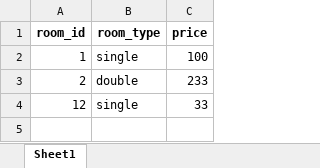
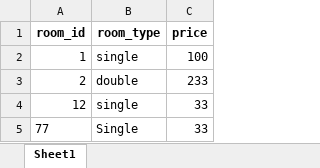
Before and after one commit to asim-neelgai/hotel-booking-repo, an Excel workbook: data/rooms.xlsx, sheet Sheet1, drawn as a sheet; values as stored, in another font and other column widths than the file's, no borders; the diff names each change by its address in the sheet, - before the commit and + after, or states it on an @@ line.

```diff
--- a/data/rooms.xlsx (sheet Sheet1)
+++ b/data/rooms.xlsx (sheet Sheet1)
+row 5: 77 | Single | 33
```
Also changed, not shown: data/users.xlsx, 5 other files.
